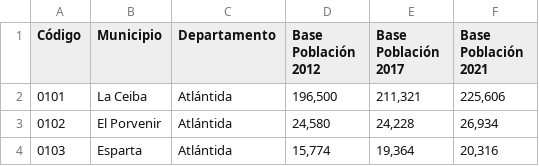
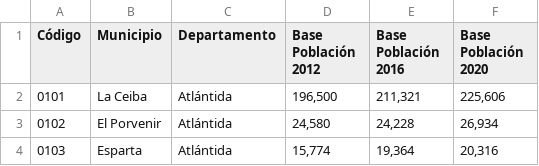
Before and after one commit to vivianpavonf/municipioshonduras, a CSV file: municipioshonduras.csv, drawn as a sheet; only a part is shown.

Commit message:
Update municipioshonduras.csv

```diff
--- a/municipioshonduras.csv
+++ b/municipioshonduras.csv
@@ -1,2 +1,2 @@
-Código,Municipio,Departamento,Base Población 2012,Base Población 2017,Base Población 2021
+Código,Municipio,Departamento,Base Población 2012,Base Población 2016,Base Población 2020
 0101,La Ceiba,Atlántida,"196,500","211,321","225,606"
```
